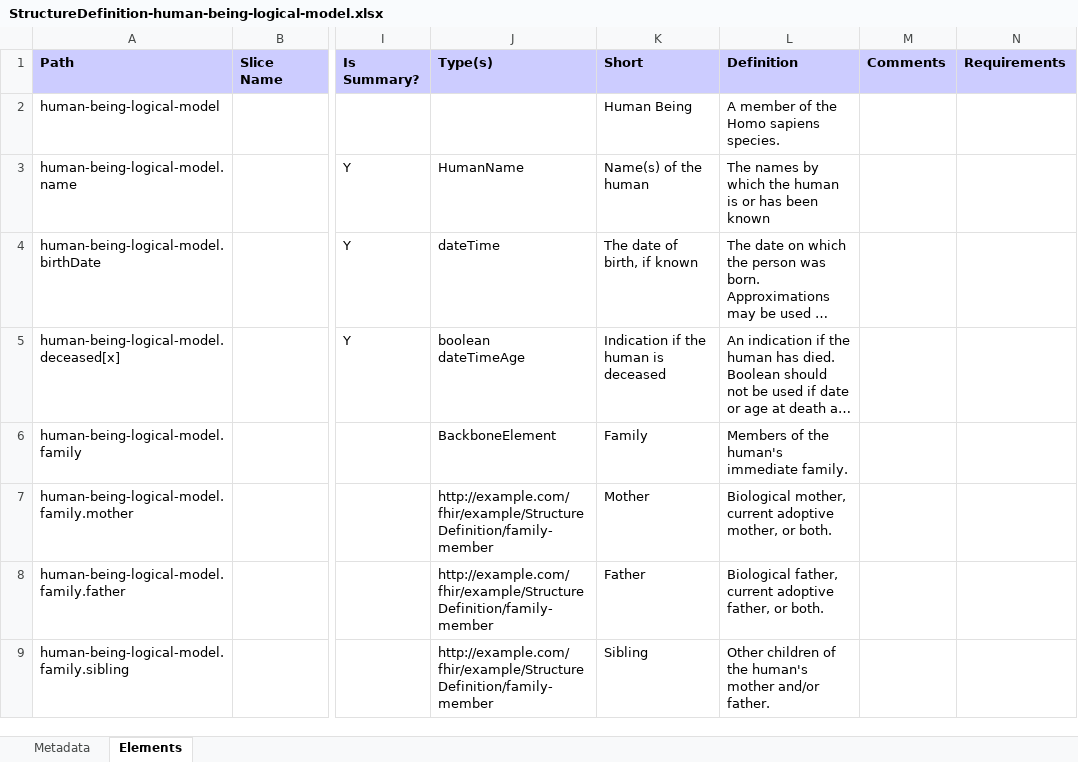
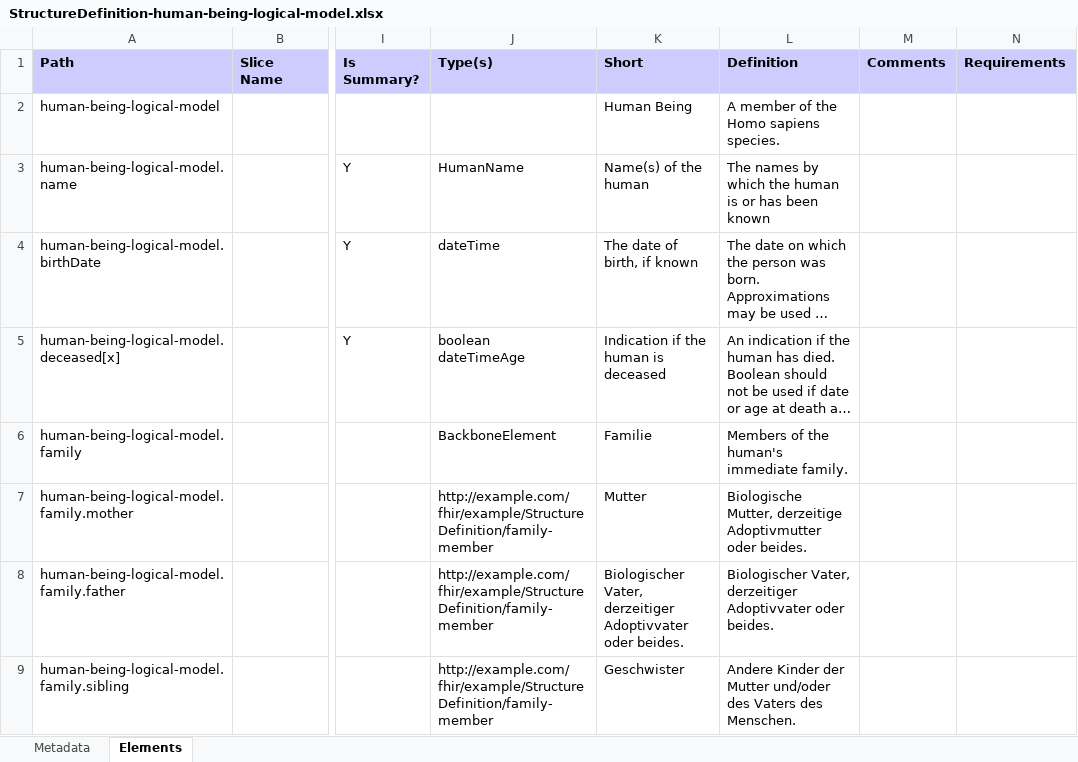
Before and after one commit to noctiz89/IG-CDE-Catalog, an Excel workbook: branches/master/StructureDefinition-human-being-logical-model.xlsx, sheet Elements, drawn as a sheet; only a part is shown, gaps mark what is left out; long unchanged cells end in …; values as stored, in another font and other column widths than the file's, no borders; the diff names each change by its address in the sheet, - before the commit and + after, or states it on an @@ line.

Commit message:
Deploy candidate branch

```diff
--- a/branches/master/StructureDefinition-human-being-logical-model.xlsx (sheet Elements)
+++ b/branches/master/StructureDefinition-human-being-logical-model.xlsx (sheet Elements)
-K6 (Short): Family
+K6 (Short): Familie
-K7 (Short): Mother
+K7 (Short): Mutter
-L7 (Definition): Biological mother, current adoptive mother, or both.
+L7 (Definition): Biologische Mutter, derzeitige Adoptivmutter oder beides.
-K8 (Short): Father
+K8 (Short): Biologischer Vater, derzeitiger Adoptivvater oder beides.
-L8 (Definition): Biological father, current adoptive father, or both.
+L8 (Definition): Biologischer Vater, derzeitiger Adoptivvater oder beides.
-K9 (Short): Sibling
+K9 (Short): Geschwister
-L9 (Definition): Other children of the human's mother and/or father.
+L9 (Definition): Andere Kinder der Mutter und/oder des Vaters des Menschen.
```
Also changed, not shown: sheet Metadata, branches/master/StructureDefinition-family-member.xlsx, branches/master/observations-summary.xlsx, 57 other files.
